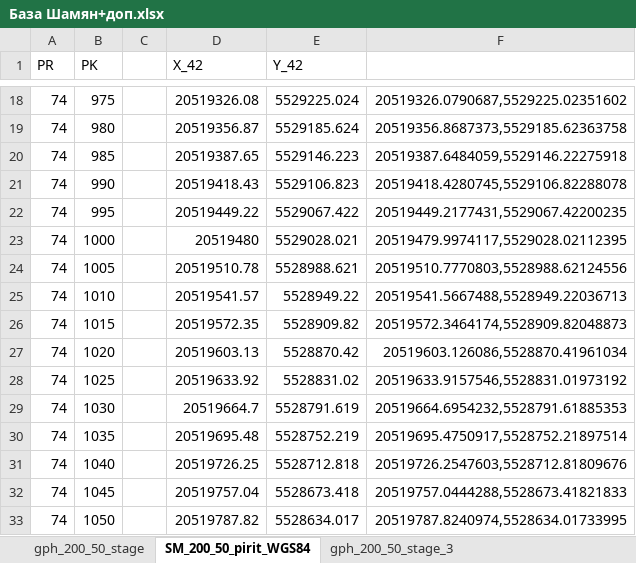
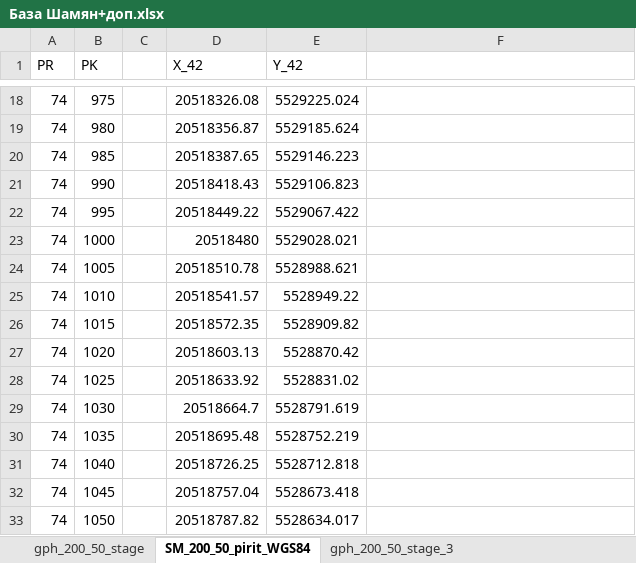
Before and after one commit to Almaz-94/Coordinates_Astra, an Excel workbook: Исходные данные/База Шамян+доп.xlsx, sheet SM_200_50_pirit_WGS84, drawn as a sheet; only a part is shown, gaps mark what is left out; values as stored, in another font and other column widths than the file's, no borders; the diff covers the shown part only; the diff names each change by its address in the sheet, - before the commit and + after, or states it on an @@ line.

```diff
--- a/Исходные данные/База Шамян+доп.xlsx (sheet SM_200_50_pirit_WGS84)
+++ b/Исходные данные/База Шамян+доп.xlsx (sheet SM_200_50_pirit_WGS84)
-D18 (X_42): 20519326.08
+D18 (X_42): 20518326.08
-F18: 20519326.0790687,5529225.02351602
+F18: (empty)
-D19 (X_42): 20519356.87
+D19 (X_42): 20518356.87
-F19: 20519356.8687373,5529185.62363758
+F19: (empty)
-D20 (X_42): 20519387.65
+D20 (X_42): 20518387.65
-F20: 20519387.6484059,5529146.22275918
+F20: (empty)
-D21 (X_42): 20519418.43
+D21 (X_42): 20518418.43
-F21: 20519418.4280745,5529106.82288078
+F21: (empty)
-D22 (X_42): 20519449.22
+D22 (X_42): 20518449.22
-F22: 20519449.2177431,5529067.42200235
+F22: (empty)
-D23 (X_42): 20519480
+D23 (X_42): 20518480
-F23: 20519479.9974117,5529028.02112395
+F23: (empty)
-D24 (X_42): 20519510.78
+D24 (X_42): 20518510.78
-F24: 20519510.7770803,5528988.62124556
+F24: (empty)
-D25 (X_42): 20519541.57
+D25 (X_42): 20518541.57
-F25: 20519541.5667488,5528949.22036713
+F25: (empty)
-D26 (X_42): 20519572.35
+D26 (X_42): 20518572.35
-F26: 20519572.3464174,5528909.82048873
+F26: (empty)
-D27 (X_42): 20519603.13
+D27 (X_42): 20518603.13
-F27: 20519603.126086,5528870.41961034
+F27: (empty)
-D28 (X_42): 20519633.92
+D28 (X_42): 20518633.92
-F28: 20519633.9157546,5528831.01973192
+F28: (empty)
-D29 (X_42): 20519664.7
+D29 (X_42): 20518664.7
-F29: 20519664.6954232,5528791.61885353
+F29: (empty)
-D30 (X_42): 20519695.48
+D30 (X_42): 20518695.48
-F30: 20519695.4750917,5528752.21897514
+F30: (empty)
-D31 (X_42): 20519726.25
+D31 (X_42): 20518726.25
-F31: 20519726.2547603,5528712.81809676
+F31: (empty)
-D32 (X_42): 20519757.04
+D32 (X_42): 20518757.04
-F32: 20519757.0444288,5528673.41821833
+F32: (empty)
-D33 (X_42): 20519787.82
+D33 (X_42): 20518787.82
-F33: 20519787.8240974,5528634.01733995
+F33: (empty)
```
Also changed, not shown: 948 edited cells elsewhere in this sheet, sheet gph_200_50_stage, sheet gph_200_50_stage_3, Исходные данные/Гармин Shamyan_Pl_01_80_s_pulkovo.xlsx, 4 other files.
